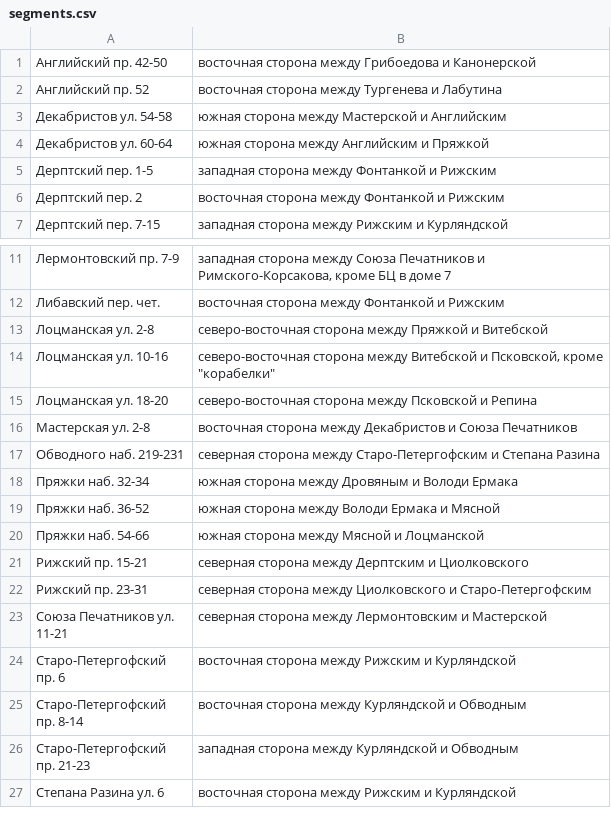
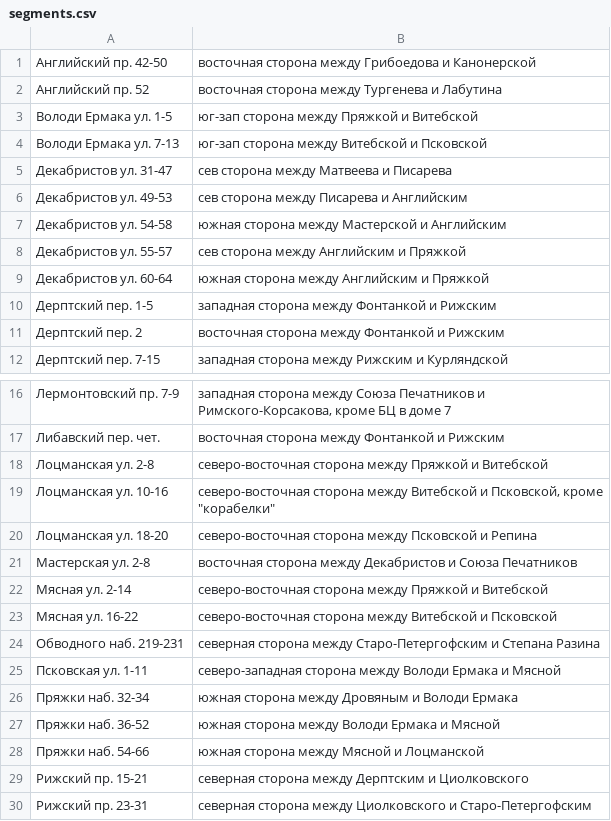
Before and after one commit to AntonKhorev/oplofk, a CSV file: segments.csv, drawn as a sheet; only a part is shown, gaps mark what is left out; the shorter side is filled out with more unchanged rows.

Commit message:
segment and survey - Dekabristov

```diff
--- a/segments.csv
+++ b/segments.csv
@@ -2,3 +2,8 @@
 Английский пр. 52; восточная сторона между Тургенева и Лабутина
+Володи Ермака ул. 1-5; юг-зап сторона между Пряжкой и Витебской
+Володи Ермака ул. 7-13; юг-зап сторона между Витебской и Псковской
+Декабристов ул. 31-47; сев сторона между Матвеева и Писарева
+Декабристов ул. 49-53; сев сторона между Писарева и Английским
 Декабристов ул. 54-58; южная сторона между Мастерской и Английским
+Декабристов ул. 55-57; сев сторона между Английским и Пряжкой
 Декабристов ул. 60-64; южная сторона между Английским и Пряжкой
@@ -16,3 +21,6 @@
 Мастерская ул. 2-8; восточная сторона между Декабристов и Союза Печатников
+Мясная ул. 2-14; северо-восточная сторона между Пряжкой и Витебской
+Мясная ул. 16-22; северо-восточная сторона между Витебской и Псковской
 Обводного наб. 219-231; северная сторона между Старо-Петергофским и Степана Разина
+Псковская ул. 1-11; северо-западная сторона между Володи Ермака и Мясной
 Пряжки наб. 32-34; южная сторона между Дровяным и Володи Ермака
```
Also changed, not shown: surveys.csv.
